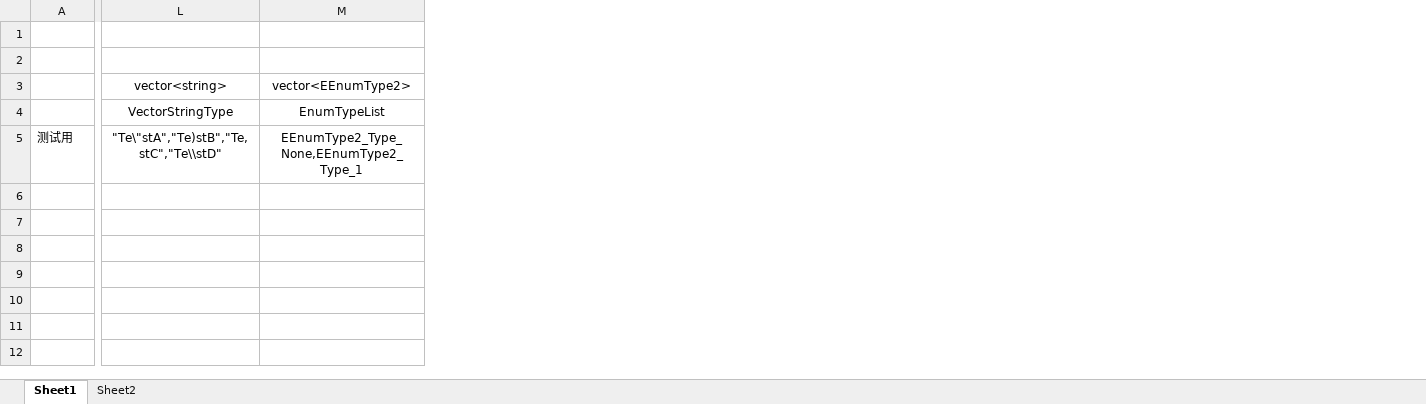
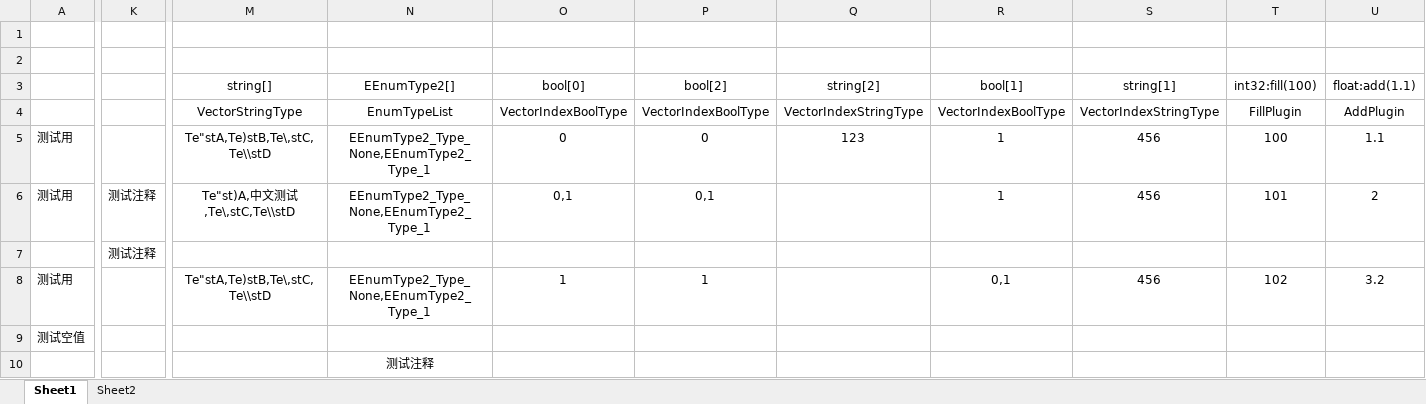
Before and after one commit to BoilTask/DataTable, an Excel workbook: DataTable/900示例配置.xlsx, sheet Sheet1, drawn as a sheet; only a part is shown, gaps mark what is left out; values as stored, in another font and other column widths than the file's, no borders; removed rows and columns are numbered as before the commit, all else as after; rows hold the shown columns only; the diff covers the shown part only; the diff names each change by its address in the sheet, - before the commit and + after, or states it on an @@ line.

```diff
--- a/DataTable/900示例配置.xlsx (sheet Sheet1)
+++ b/DataTable/900示例配置.xlsx (sheet Sheet1)
+column K, empty
-column L (vector<string>), rows 4-5: VectorStringType | "Te\"stA","Te)stB","Te,stC","Te\\stD"
+column M (string[]), rows 4-5: VectorStringType | Te"stA,Te)stB,Te\,stC,Te\\stD
+column O (bool[0]), rows 4-5: VectorIndexBoolType | 0
+column P (bool[2]), rows 4-5: VectorIndexBoolType | 0
+column Q (string[2]), rows 4-5: VectorIndexStringType | 123
+column R (bool[1]), rows 4-5: VectorIndexBoolType | 1
+column S (string[1]), rows 4-5: VectorIndexStringType | 456
+column T (int32:fill(100)), rows 4-5: FillPlugin | 100
+column U (float:add(1.1)), rows 4-5: AddPlugin | 1.1
-N3: vector<EEnumType2>
+N3: EEnumType2[]
+row 6: 测试用 | 测试注释 | Te"st)A,中文测试,Te\,stC,Te\\stD | EEnumType2_Type_None,EEnumType2_Type_1 | 0,1 | 0,1 |  | 1 | 456 | 101 | 2
+row 7:  | 测试注释
+row 8: 测试用 |  | Te"stA,Te)stB,Te\,stC,Te\\stD | EEnumType2_Type_None,EEnumType2_Type_1 | 1 | 1 |  | 0,1 | 456 | 102 | 3.2
+row 9: 测试空值
+row 10:  |  |  | 测试注释
```
Also changed, not shown: 3 edited cells elsewhere in this sheet, sheet Sheet2, DataTable/101文本数据.xlsx, 26 other files.
